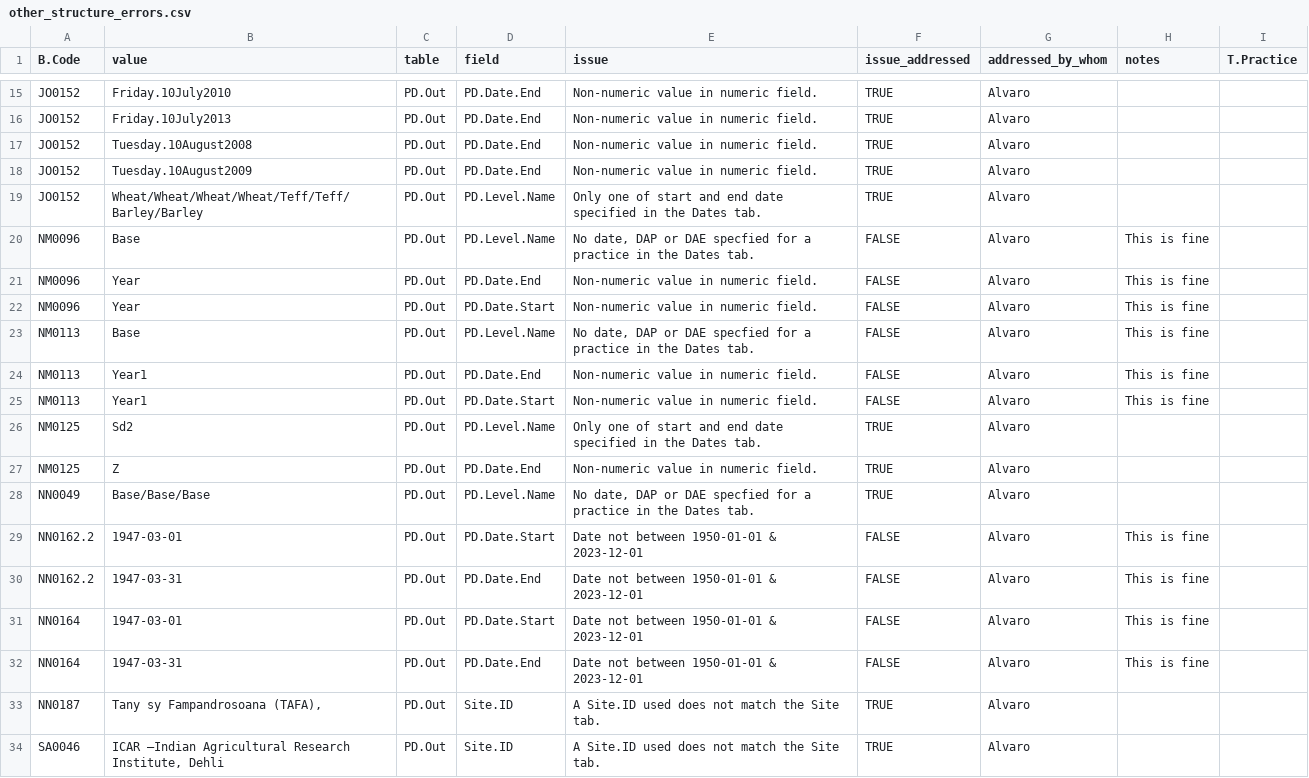
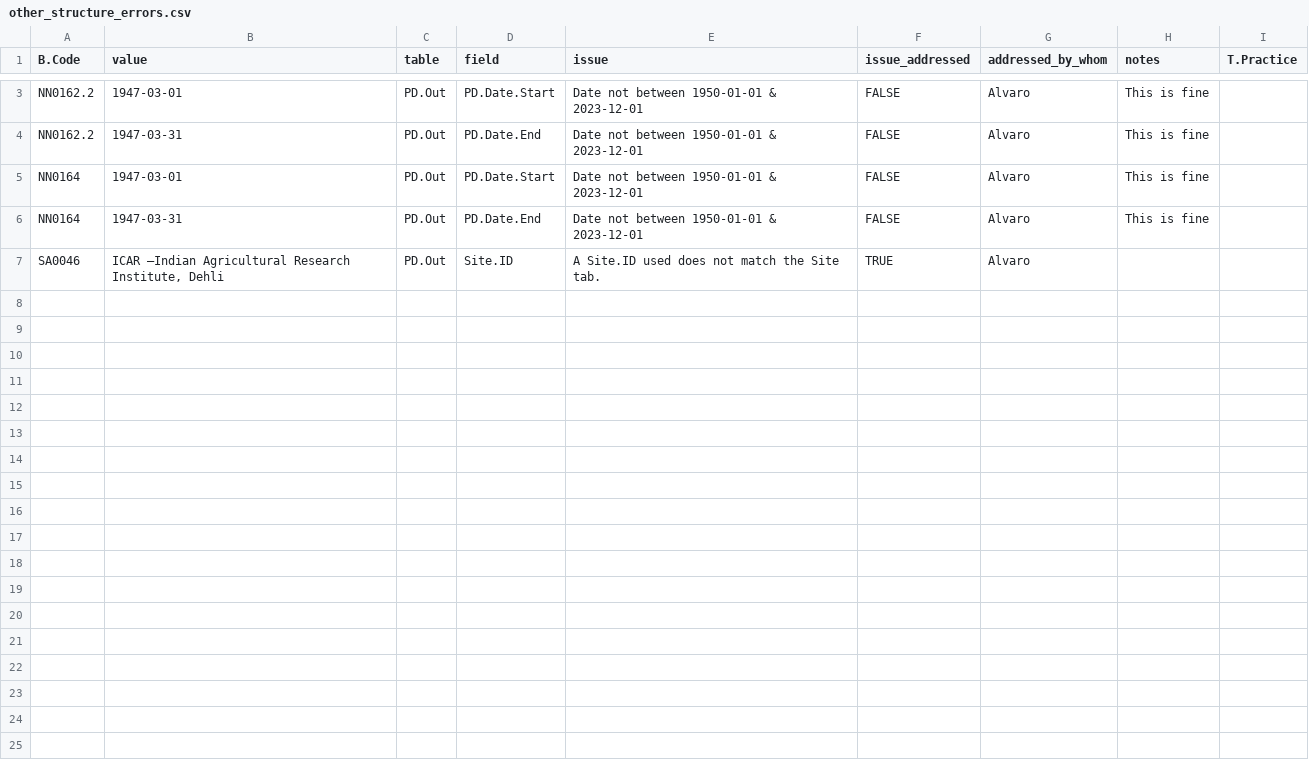
Before and after one commit to CIAT/ERA_dev, a CSV file: data/data_entry/industrious_elephant_2023/data_issues/other_structure_errors.csv, drawn as a sheet; only a part is shown, gaps mark what is left out; the diff covers the shown part only; the diff names each change by its address in the sheet, - before the commit and + after, or states it on an @@ line.

```diff
--- a/data/data_entry/industrious_elephant_2023/data_issues/other_structure_errors.csv
+++ b/data/data_entry/industrious_elephant_2023/data_issues/other_structure_errors.csv
-row 15: JO0152 | Friday.10July2010 | PD.Out | PD.Date.End | Non-numeric value in numeric field. | TRUE | Alvaro
-row 16: JO0152 | Friday.10July2013 | PD.Out | PD.Date.End | Non-numeric value in numeric field. | TRUE | Alvaro
-row 17: JO0152 | Tuesday.10August2008 | PD.Out | PD.Date.End | Non-numeric value in numeric field. | TRUE | Alvaro
-row 18: JO0152 | Tuesday.10August2009 | PD.Out | PD.Date.End | Non-numeric value in numeric field. | TRUE | Alvaro
-row 19: JO0152 | Wheat/Wheat/Wheat/Wheat/Teff/Teff/Barley/Barley | PD.Out | PD.Level.Name | Only one of start and end date specified in the Dates tab. | TRUE | Alvaro
-row 20: NM0096 | Base | PD.Out | PD.Level.Name | No date, DAP or DAE specfied for a practice in the Dates tab. | FALSE | Alvaro | This is fine
-row 21: NM0096 | Year | PD.Out | PD.Date.End | Non-numeric value in numeric field. | FALSE | Alvaro | This is fine
-row 22: NM0096 | Year | PD.Out | PD.Date.Start | Non-numeric value in numeric field. | FALSE | Alvaro | This is fine
-row 23: NM0113 | Base | PD.Out | PD.Level.Name | No date, DAP or DAE specfied for a practice in the Dates tab. | FALSE | Alvaro | This is fine
-row 24: NM0113 | Year1 | PD.Out | PD.Date.End | Non-numeric value in numeric field. | FALSE | Alvaro | This is fine
-row 25: NM0113 | Year1 | PD.Out | PD.Date.Start | Non-numeric value in numeric field. | FALSE | Alvaro | This is fine
-row 26: NM0125 | Sd2 | PD.Out | PD.Level.Name | Only one of start and end date specified in the Dates tab. | TRUE | Alvaro
-row 27: NM0125 | Z | PD.Out | PD.Date.End | Non-numeric value in numeric field. | TRUE | Alvaro
-row 28: NN0049 | Base/Base/Base | PD.Out | PD.Level.Name | No date, DAP or DAE specfied for a practice in the Dates tab. | TRUE | Alvaro
-row 33: NN0187 | Tany sy Fampandrosoana (TAFA), | PD.Out | Site.ID | A Site.ID used does not match the Site tab. | TRUE | Alvaro
```
Also changed, not shown: 12 removed rows elsewhere in this file, data/data_entry/industrious_elephant_2023/data_issues/dates_other_errors.csv, data/data_entry/industrious_elephant_2023/data_issues/enterdata_time_errors.csv, 40 other files.
